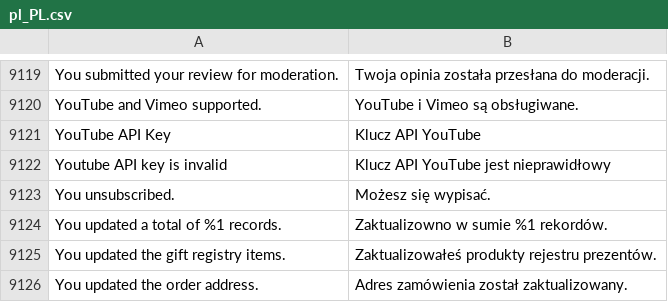
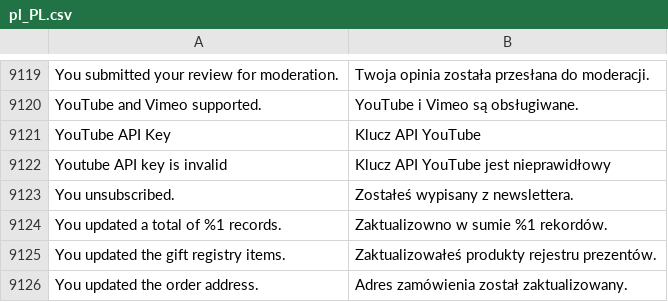
Before and after one commit to GARDENLAWN/hyvatheme, a CSV file: i18n/pl_PL.csv, drawn as a sheet; only a part is shown, gaps mark what is left out; the diff names each change by its address in the sheet, - before the commit and + after, or states it on an @@ line.

Commit message:
Init

```diff
--- a/i18n/pl_PL.csv
+++ b/i18n/pl_PL.csv
-B9123: Możesz się wypisać.
+B9123: Zostałeś wypisany z newslettera.
```
